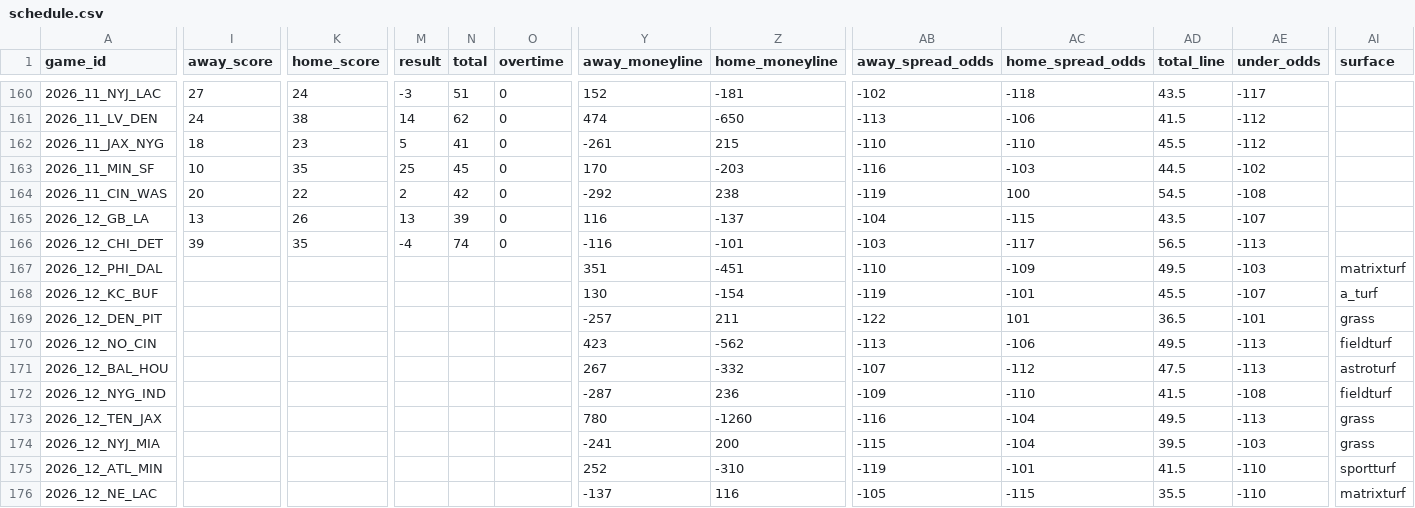
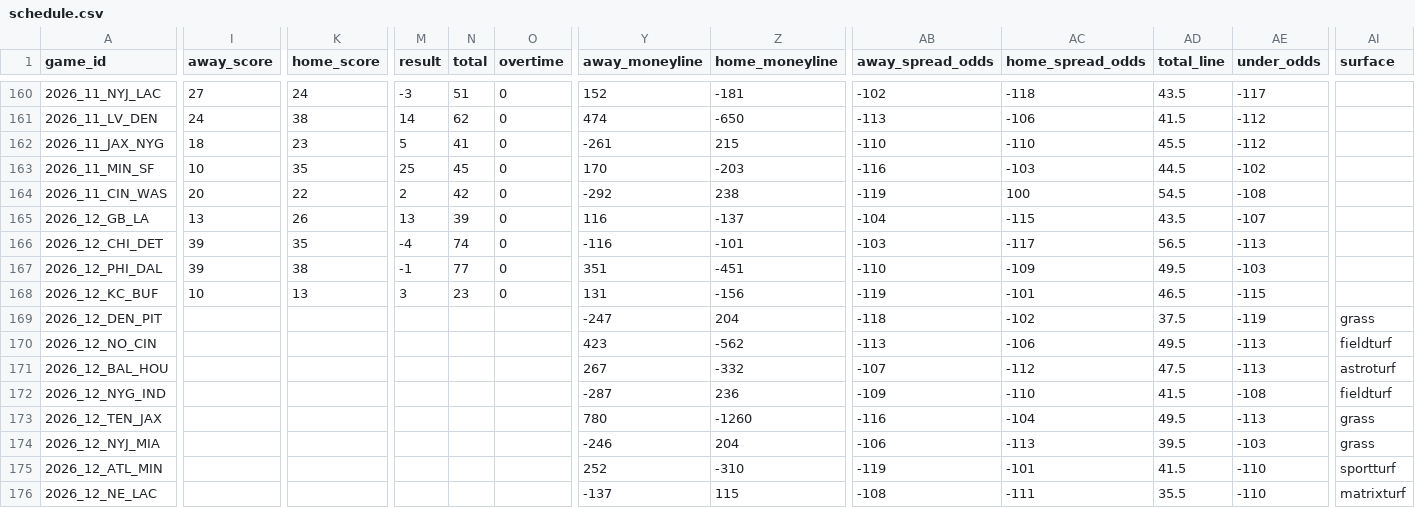
Before and after one commit to zcathey/MLB-totals, a CSV file: nfl/data/schedule.csv, drawn as a sheet; only a part is shown, gaps mark what is left out; the diff covers the shown part only; the diff names each change by its address in the sheet, - before the commit and + after, or states it on an @@ line.

```diff
--- a/nfl/data/schedule.csv
+++ b/nfl/data/schedule.csv
-I167 (away_score): (empty)
+I167 (away_score): 39
-K167 (home_score): (empty)
+K167 (home_score): 38
-M167 (result): (empty)
+M167 (result): -1
-N167 (total): (empty)
+N167 (total): 77
-O167:O168 (overtime): (empty)
+O167:O168 (overtime): 0
-AI167 (surface): matrixturf
+AI167 (surface): (empty)
-I168 (away_score): (empty)
+I168 (away_score): 10
-K168 (home_score): (empty)
+K168 (home_score): 13
-M168 (result): (empty)
+M168 (result): 3
-N168 (total): (empty)
+N168 (total): 23
-Y168 (away_moneyline): 130
+Y168 (away_moneyline): 131
-Z168 (home_moneyline): -154
+Z168 (home_moneyline): -156
-AD168 (total_line): 45.5
+AD168 (total_line): 46.5
-AE168 (under_odds): -107
+AE168 (under_odds): -115
-AI168 (surface): a_turf
+AI168 (surface): (empty)
-Y169 (away_moneyline): -257
+Y169 (away_moneyline): -247
-Z169 (home_moneyline): 211
+Z169 (home_moneyline): 204
-AB169 (away_spread_odds): -122
+AB169 (away_spread_odds): -118
-AC169 (home_spread_odds): 101
+AC169 (home_spread_odds): -102
-AD169 (total_line): 36.5
+AD169 (total_line): 37.5
-AE169 (under_odds): -101
+AE169 (under_odds): -119
-Y174 (away_moneyline): -241
+Y174 (away_moneyline): -246
-Z174 (home_moneyline): 200
+Z174 (home_moneyline): 204
-AB174 (away_spread_odds): -115
+AB174 (away_spread_odds): -106
-AC174 (home_spread_odds): -104
+AC174 (home_spread_odds): -113
-Z176 (home_moneyline): 116
+Z176 (home_moneyline): 115
-AB176 (away_spread_odds): -105
+AB176 (away_spread_odds): -108
-AC176 (home_spread_odds): -115
+AC176 (home_spread_odds): -111
```
Also changed, not shown: 51 edited cells elsewhere in this file, nfl/data/team_stats.csv, 4 other files.
